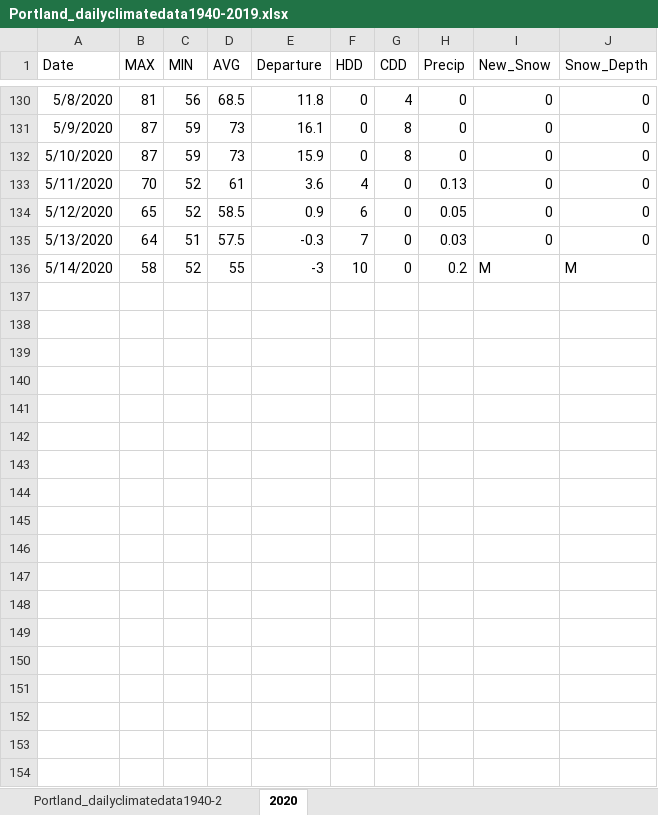
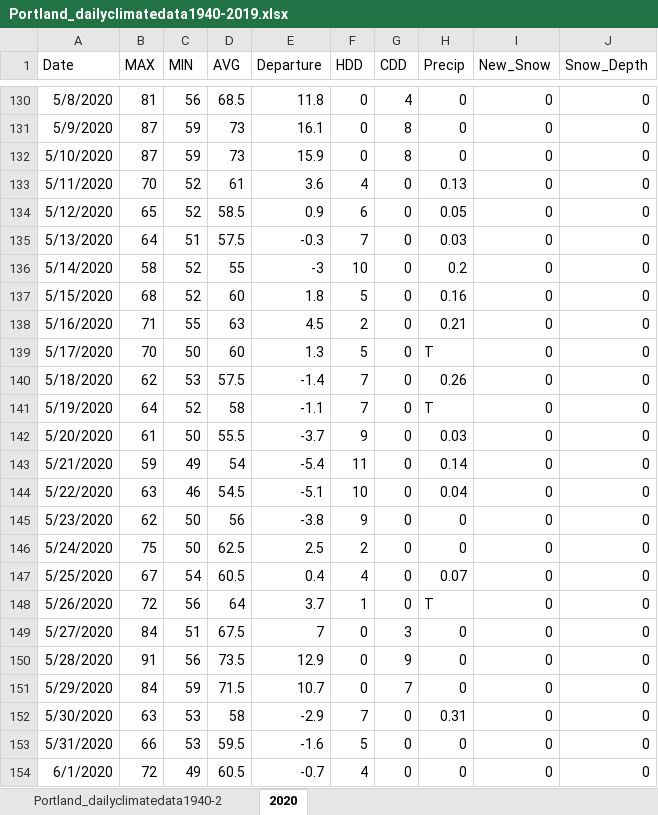
Before and after one commit to trenton3983/stack_overflow, an Excel workbook: data/Portland_dailyclimatedata1940-2019.xlsx, sheet 2020, drawn as a sheet; only a part is shown, gaps mark what is left out; values as stored, in another font and other column widths than the file's, no borders; the diff covers the shown part only; the diff names each change by its address in the sheet, - before the commit and + after, or states it on an @@ line.

Commit message:
added data for May 26 through June 16,  2020

```diff
--- a/data/Portland_dailyclimatedata1940-2019.xlsx (sheet 2020)
+++ b/data/Portland_dailyclimatedata1940-2019.xlsx (sheet 2020)
-I136 (New_Snow): M
+I136 (New_Snow): 0
-J136 (Snow_Depth): M
+J136 (Snow_Depth): 0
+row 137: 5/15/2020 | 68 | 52 | 60 | 1.8 | 5 | 0 | 0.16 | 0 | 0
+row 138: 5/16/2020 | 71 | 55 | 63 | 4.5 | 2 | 0 | 0.21 | 0 | 0
+row 139: 5/17/2020 | 70 | 50 | 60 | 1.3 | 5 | 0 | T | 0 | 0
+row 140: 5/18/2020 | 62 | 53 | 57.5 | -1.4 | 7 | 0 | 0.26 | 0 | 0
+row 141: 5/19/2020 | 64 | 52 | 58 | -1.1 | 7 | 0 | T | 0 | 0
+row 142: 5/20/2020 | 61 | 50 | 55.5 | -3.7 | 9 | 0 | 0.03 | 0 | 0
+row 143: 5/21/2020 | 59 | 49 | 54 | -5.4 | 11 | 0 | 0.14 | 0 | 0
+row 144: 5/22/2020 | 63 | 46 | 54.5 | -5.1 | 10 | 0 | 0.04 | 0 | 0
+row 145: 5/23/2020 | 62 | 50 | 56 | -3.8 | 9 | 0 | 0 | 0 | 0
+row 146: 5/24/2020 | 75 | 50 | 62.5 | 2.5 | 2 | 0 | 0 | 0 | 0
+row 147: 5/25/2020 | 67 | 54 | 60.5 | 0.4 | 4 | 0 | 0.07 | 0 | 0
+row 148: 5/26/2020 | 72 | 56 | 64 | 3.7 | 1 | 0 | T | 0 | 0
+row 149: 5/27/2020 | 84 | 51 | 67.5 | 7 | 0 | 3 | 0 | 0 | 0
+row 150: 5/28/2020 | 91 | 56 | 73.5 | 12.9 | 0 | 9 | 0 | 0 | 0
+row 151: 5/29/2020 | 84 | 59 | 71.5 | 10.7 | 0 | 7 | 0 | 0 | 0
+row 152: 5/30/2020 | 63 | 53 | 58 | -2.9 | 7 | 0 | 0.31 | 0 | 0
+row 153: 5/31/2020 | 66 | 53 | 59.5 | -1.6 | 5 | 0 | 0 | 0 | 0
+row 154: 6/1/2020 | 72 | 49 | 60.5 | -0.7 | 4 | 0 | 0 | 0 | 0
```
Also changed, not shown: 15 added rows elsewhere in this sheet.
